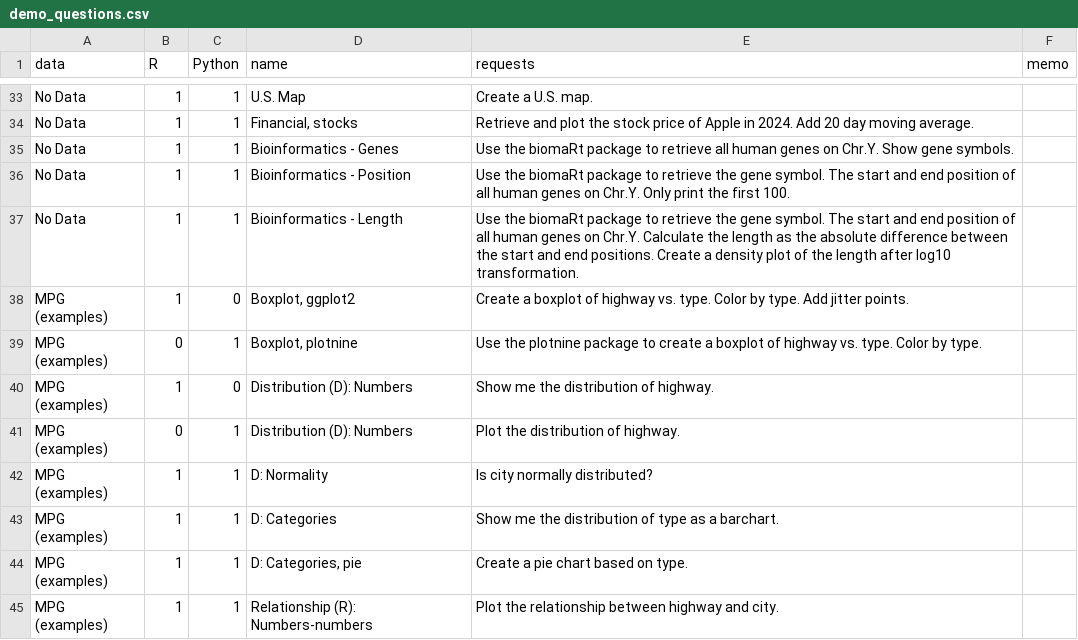
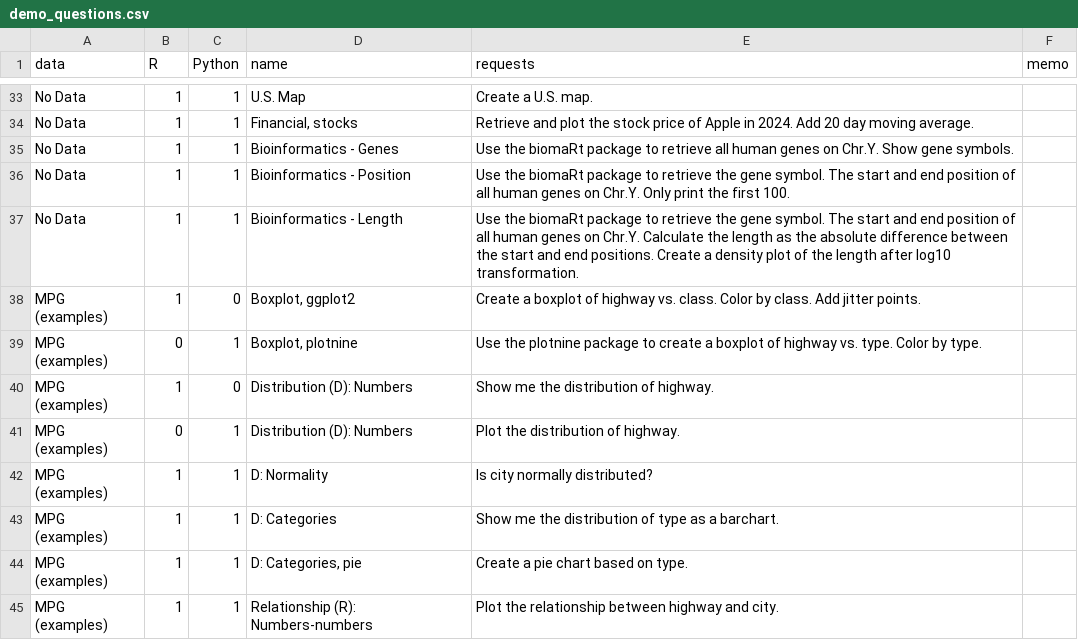
Before and after one commit to gexijin/RTutor, a CSV file: inst/app/www/demo_questions.csv, drawn as a sheet; only a part is shown, gaps mark what is left out.

```diff
--- a/inst/app/www/demo_questions.csv
+++ b/inst/app/www/demo_questions.csv
@@ -37,3 +37,3 @@ No Data,1,1,Bioinformatics - Position,Use the biomaRt package to retrieve the ge
 No Data,1,1,Bioinformatics - Length,Use the biomaRt package to retrieve the gene symbol. The start and end position of all human genes on Chr.Y. Calculate the length as the absolute difference between the start and end positions. Create a density plot of the length after log10 transformation.,
-MPG (examples),1,0,"Boxplot, ggplot2",Create a boxplot of highway vs. type. Color by type. Add jitter points.,
+MPG (examples),1,0,"Boxplot, ggplot2",Create a boxplot of highway vs. class. Color by class. Add jitter points.,
 MPG (examples),0,1,"Boxplot, plotnine",Use the plotnine package to create a boxplot of highway vs. type. Color by type.,
```
Also changed, not shown: 7 other files.
